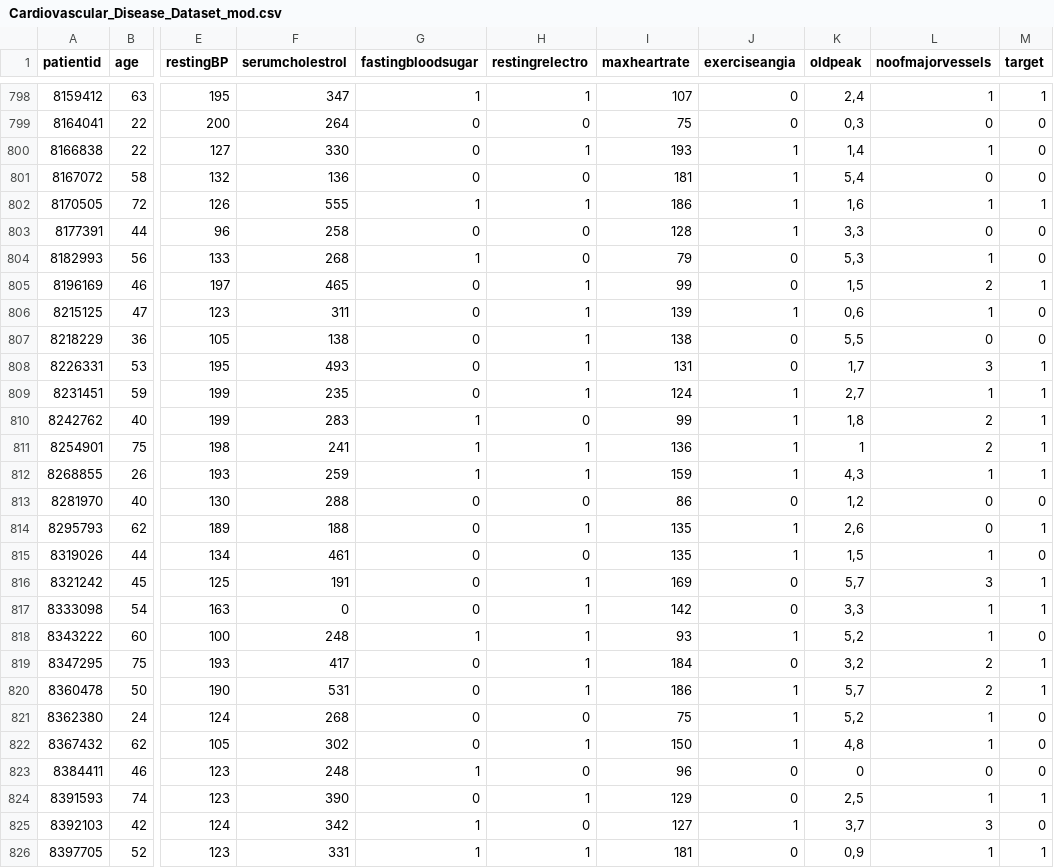
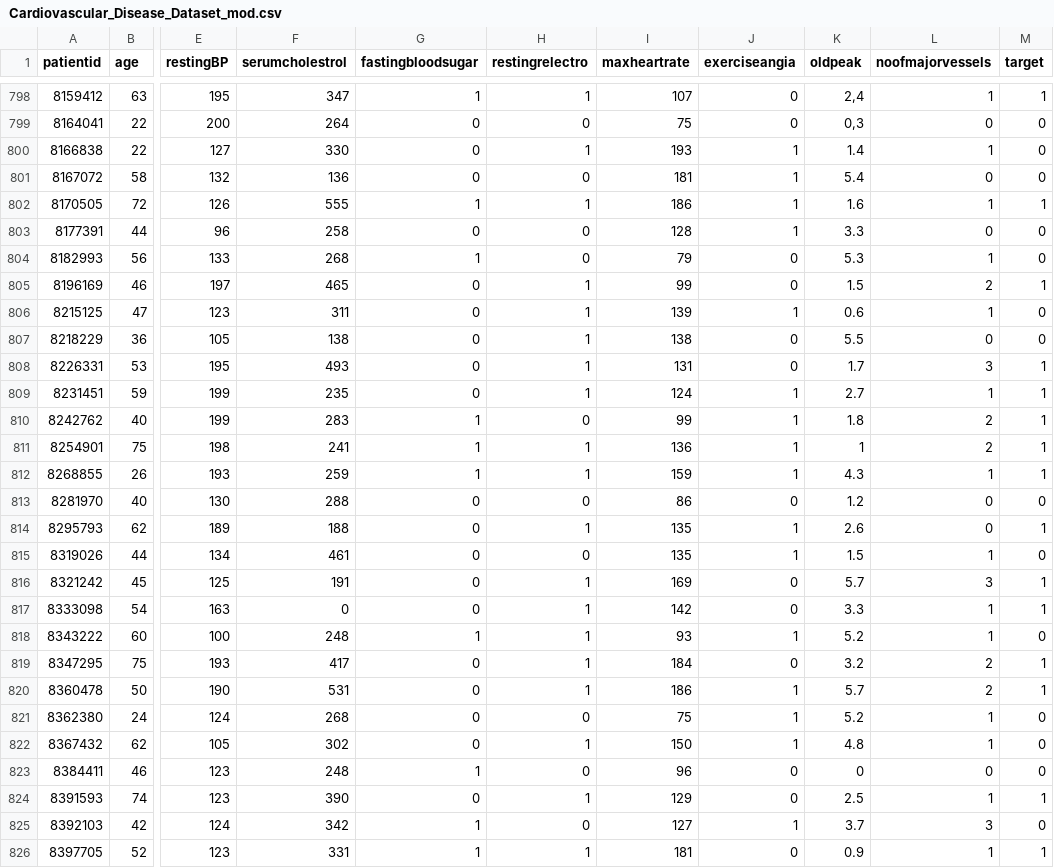
Before and after one commit to JustynaKurcz/CardiovascularDisease, a CSV file: Cardiovascular_Disease_Dataset_mod.csv, drawn as a sheet; only a part is shown, gaps mark what is left out; the diff covers the shown part only; the diff names each change by its address in the sheet, - before the commit and + after, or states it on an @@ line.

```diff
--- a/Cardiovascular_Disease_Dataset_mod.csv
+++ b/Cardiovascular_Disease_Dataset_mod.csv
-K800 (oldpeak): 1,4
+K800 (oldpeak): 1.4
-K801 (oldpeak): 5,4
+K801 (oldpeak): 5.4
-K802 (oldpeak): 1,6
+K802 (oldpeak): 1.6
-K803 (oldpeak): 3,3
+K803 (oldpeak): 3.3
-K804 (oldpeak): 5,3
+K804 (oldpeak): 5.3
-K805 (oldpeak): 1,5
+K805 (oldpeak): 1.5
-K806 (oldpeak): 0,6
+K806 (oldpeak): 0.6
-K807 (oldpeak): 5,5
+K807 (oldpeak): 5.5
-K808 (oldpeak): 1,7
+K808 (oldpeak): 1.7
-K809 (oldpeak): 2,7
+K809 (oldpeak): 2.7
-K810 (oldpeak): 1,8
+K810 (oldpeak): 1.8
-K812 (oldpeak): 4,3
+K812 (oldpeak): 4.3
-K813 (oldpeak): 1,2
+K813 (oldpeak): 1.2
-K814 (oldpeak): 2,6
+K814 (oldpeak): 2.6
-K815 (oldpeak): 1,5
+K815 (oldpeak): 1.5
-K816 (oldpeak): 5,7
+K816 (oldpeak): 5.7
-K817 (oldpeak): 3,3
+K817 (oldpeak): 3.3
-K818 (oldpeak): 5,2
+K818 (oldpeak): 5.2
-K819 (oldpeak): 3,2
+K819 (oldpeak): 3.2
-K820 (oldpeak): 5,7
+K820 (oldpeak): 5.7
-K821 (oldpeak): 5,2
+K821 (oldpeak): 5.2
-K822 (oldpeak): 4,8
+K822 (oldpeak): 4.8
-K824 (oldpeak): 2,5
+K824 (oldpeak): 2.5
-K825 (oldpeak): 3,7
+K825 (oldpeak): 3.7
-K826 (oldpeak): 0,9
+K826 (oldpeak): 0.9
```
Also changed, not shown: 68 edited cells elsewhere in this file, 1 other file.
